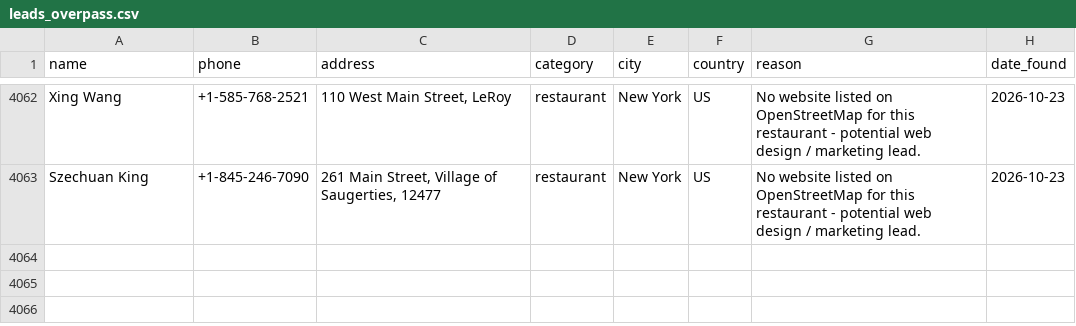
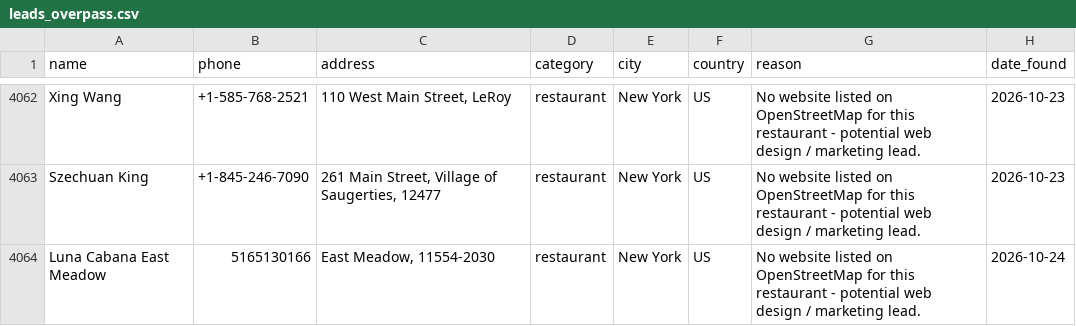
Before and after one commit to ashar-farooqui1/leads, a CSV file: data/leads_overpass.csv, drawn as a sheet; only a part is shown, gaps mark what is left out.

```diff
--- a/data/leads_overpass.csv
+++ b/data/leads_overpass.csv
@@ -4063 +4063,2 @@ Xing Wang,+1-585-768-2521,"110 West Main Street, LeRoy",restaurant,New York,US,N
 Szechuan King,+1-845-246-7090,"261 Main Street, Village of Saugerties, 12477",restaurant,New York,US,No website listed on OpenStreetMap for this restaurant - potential web design / marketing lead.,2026-10-23
+Luna Cabana East Meadow,5165130166,"East Meadow, 11554-2030",restaurant,New York,US,No website listed on OpenStreetMap for this restaurant - potential web design / marketing lead.,2026-10-24
```
Also changed, not shown: 2 other files.
